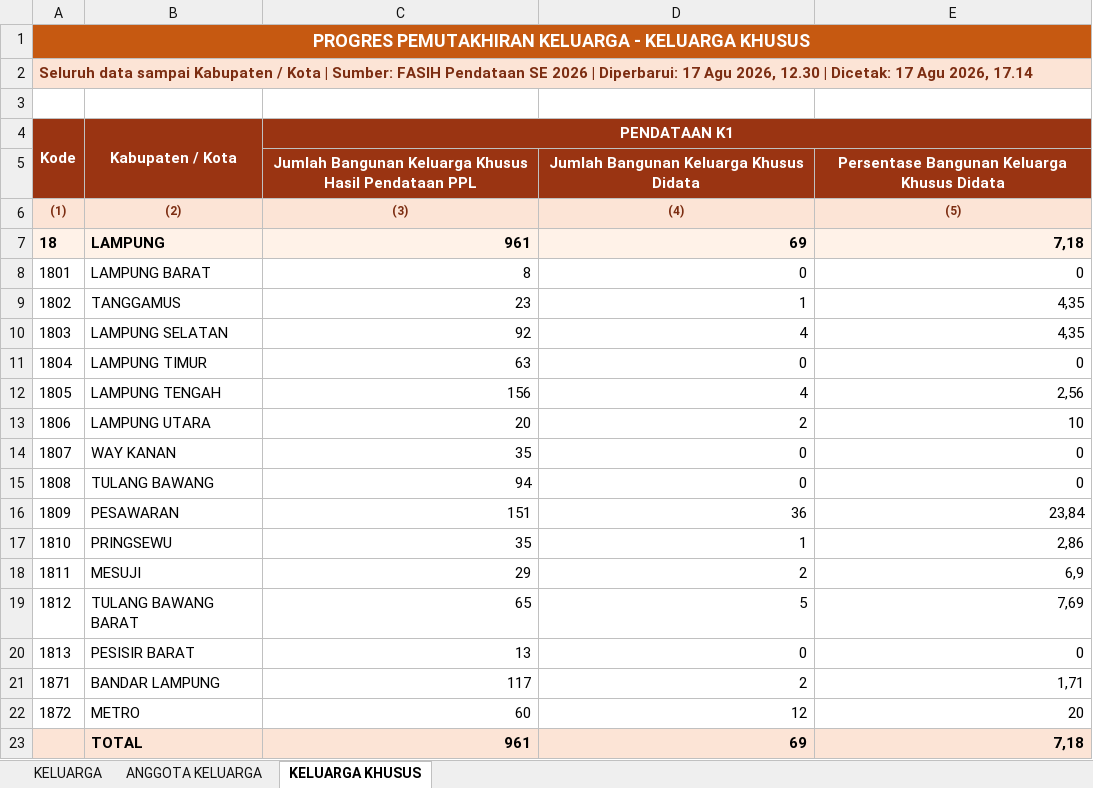
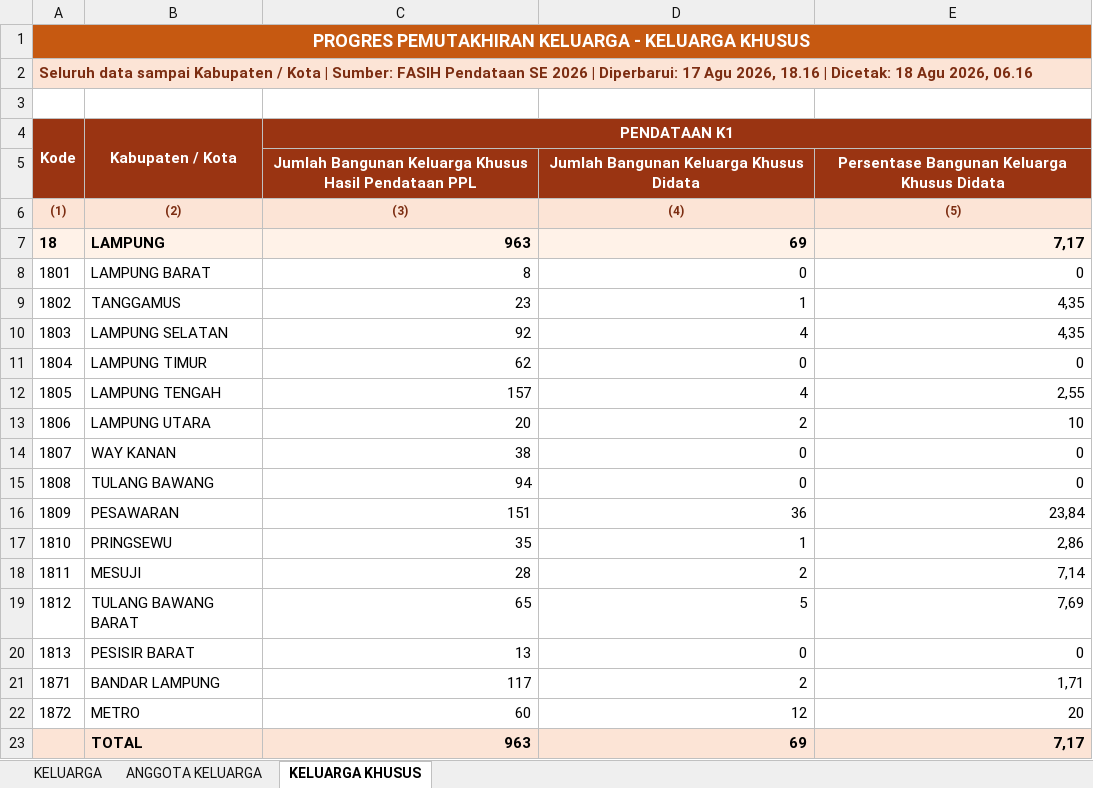
Before and after one commit to stathub1800/SE2026, an Excel workbook: data/Export_Progres_Pemutakhiran_Keluarga_Kabupaten_Kota.xlsx, sheet KELUARGA KHUSUS, drawn as a sheet; values as stored, in another font and other column widths than the file's, no borders; the diff names each change by its address in the sheet, - before the commit and + after, or states it on an @@ line.

```diff
--- a/data/Export_Progres_Pemutakhiran_Keluarga_Kabupaten_Kota.xlsx (sheet KELUARGA KHUSUS)
+++ b/data/Export_Progres_Pemutakhiran_Keluarga_Kabupaten_Kota.xlsx (sheet KELUARGA KHUSUS)
-A2 (Kode): …Agu 2026, 12.30 | Dicetak: 17 Agu 2026, 17.14
+A2 (Kode): …Agu 2026, 18.16 | Dicetak: 18 Agu 2026, 06.16
-C7 (PENDATAAN K1): 961
+C7 (PENDATAAN K1): 963
-E7: 7,18
+E7: 7,17
-C11 (PENDATAAN K1): 63
+C11 (PENDATAAN K1): 62
-C12 (PENDATAAN K1): 156
+C12 (PENDATAAN K1): 157
-E12: 2,56
+E12: 2,55
-C14 (PENDATAAN K1): 35
+C14 (PENDATAAN K1): 38
-C18 (PENDATAAN K1): 29
+C18 (PENDATAAN K1): 28
-E18: 6,9
+E18: 7,14
-C23 (PENDATAAN K1): 961
+C23 (PENDATAAN K1): 963
-E23: 7,18
+E23: 7,17
```
Also changed, not shown: sheet KELUARGA, sheet ANGGOTA KELUARGA, data/Export_Progres_Pendataan_Kabupaten_Kota.xlsx, 1 other file.
